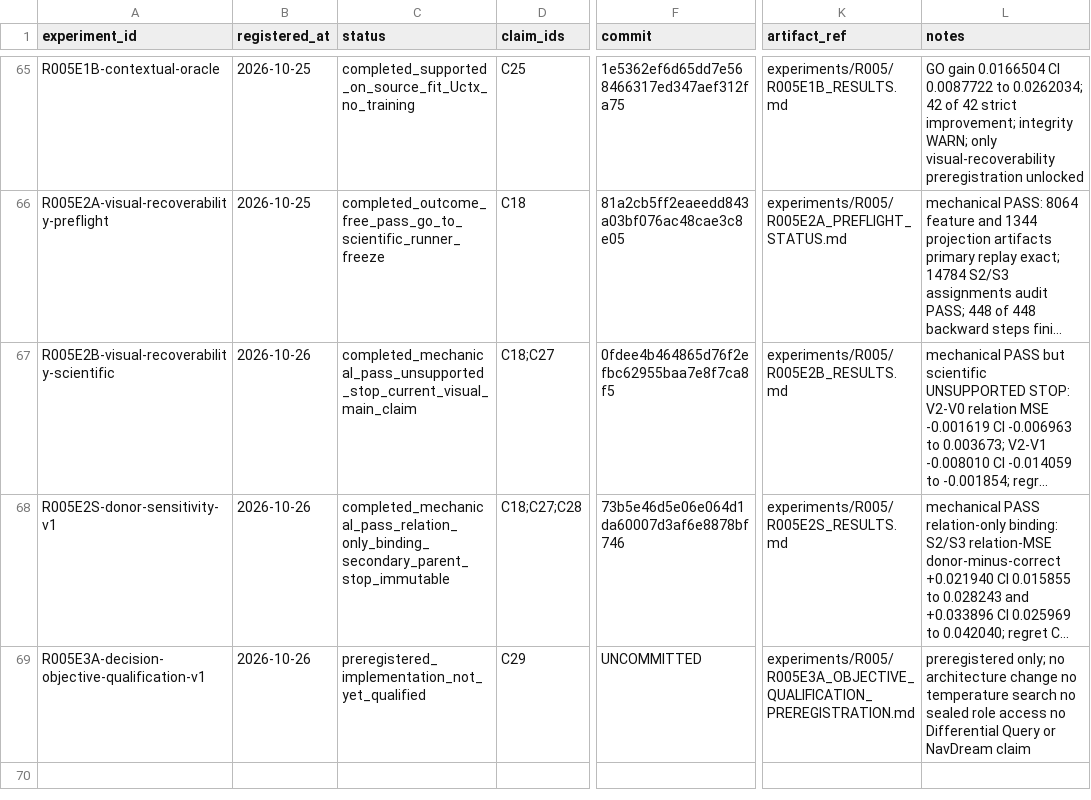
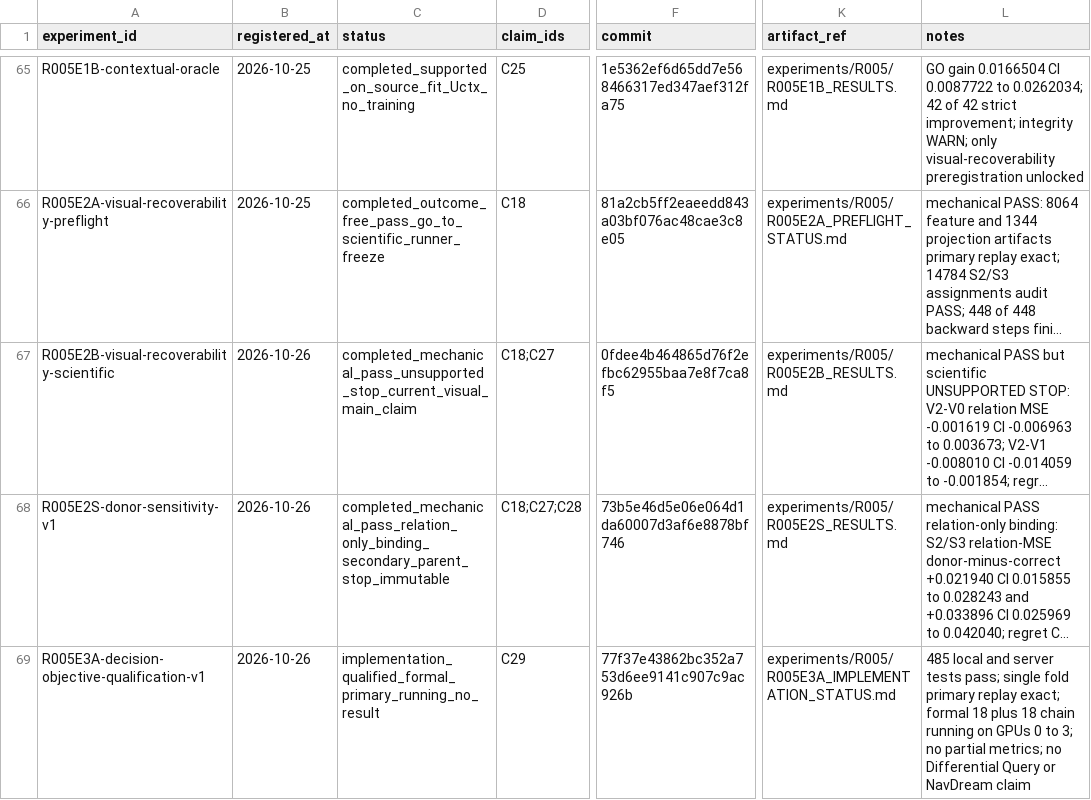
Before and after one commit to KUN-11-77/AORTA-Drive, a CSV file: experiments/registry.csv, drawn as a sheet; only a part is shown, gaps mark what is left out; long unchanged cells end in …; the diff names each change by its address in the sheet, - before the commit and + after, or states it on an @@ line.

Commit message:
Record R005E3A implementation qualification

```diff
--- a/experiments/registry.csv
+++ b/experiments/registry.csv
-C69 (status): preregistered_implementation_not_yet_qualified
+C69 (status): implementation_qualified_formal_primary_running_no_result
-F69 (commit): UNCOMMITTED
+F69 (commit): 77f37e43862bc352a753d6ee9141c907c9ac926b
-K69 (artifact_ref): experiments/R005/R005E3A_OBJECTIVE_QUALIFICATION_PREREGISTRATION.md
+K69 (artifact_ref): experiments/R005/R005E3A_IMPLEMENTATION_STATUS.md
-L69 (notes): preregistered only; no architecture change no temperature search no sealed role access no Differential…
+L69 (notes): 485 local and server tests pass; single fold primary replay exact; formal 18 plus 18 chain running on GPUs 0 to 3; no partial metrics; no Differential…
```
Also changed, not shown: 3 other files.
